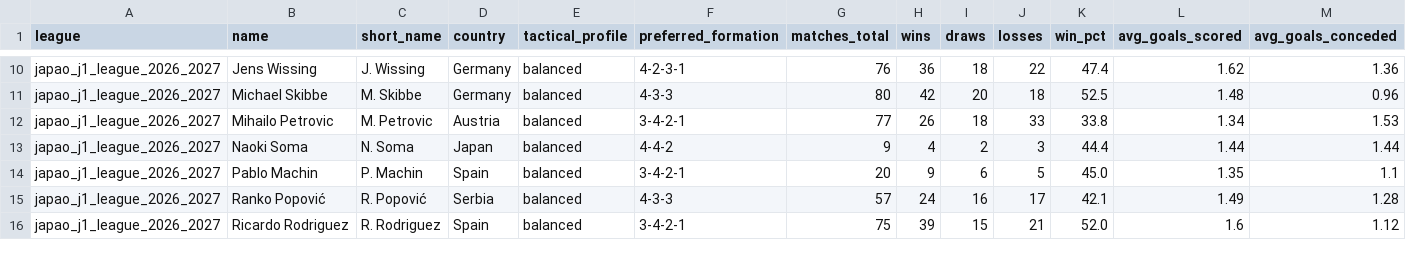
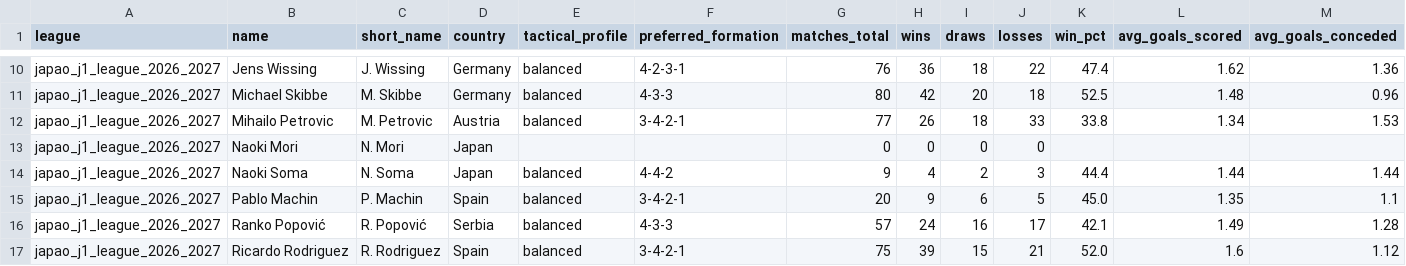
Before and after one commit to aimidas1/coach, a CSV file: japao_j1_league_2026_2027.csv, drawn as a sheet; only a part is shown, gaps mark what is left out; rows hold the shown columns only; the diff names each change by its address in the sheet, - before the commit and + after, or states it on an @@ line.

```diff
--- a/japao_j1_league_2026_2027.csv
+++ b/japao_j1_league_2026_2027.csv
+row 13: japao_j1_league_2026_2027 | Naoki Mori | N. Mori | Japan |  |  | 0 | 0 | 0 | 0
```
Also changed, not shown: eredivisie_2026_2027.csv, turquia_super_lig_2026_2027.csv.
